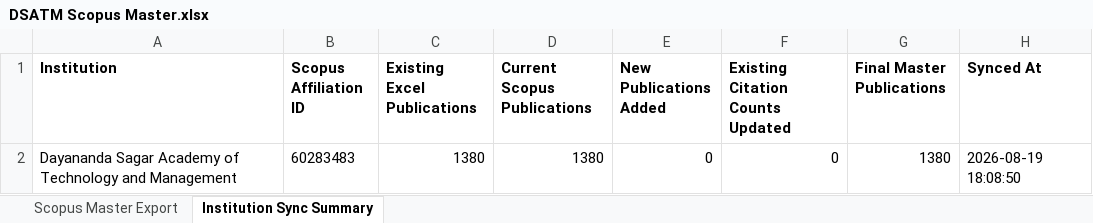
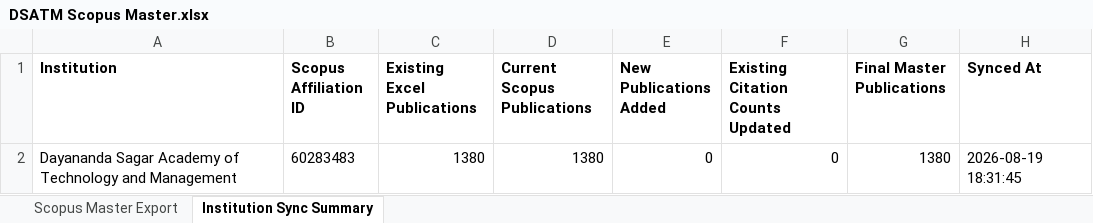
Before and after one commit to shreenidhibs/DSATM-Scopus-AI, an Excel workbook: DSATM Scopus Master.xlsx, sheet Institution Sync Summary, drawn as a sheet; values as stored, in another font and other column widths than the file's, no borders; the diff names each change by its address in the sheet, - before the commit and + after, or states it on an @@ line.

```diff
--- a/DSATM Scopus Master.xlsx (sheet Institution Sync Summary)
+++ b/DSATM Scopus Master.xlsx (sheet Institution Sync Summary)
-H2 (Synced At): 2026-08-19 18:08:50
+H2 (Synced At): 2026-08-19 18:31:45
```
Also changed, not shown: sheet Scopus Master Export.
